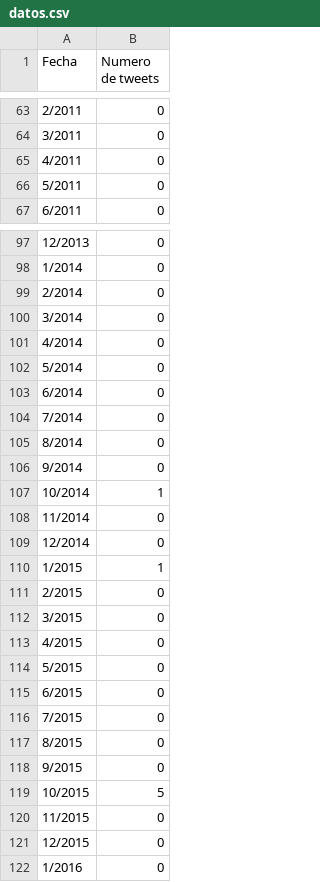
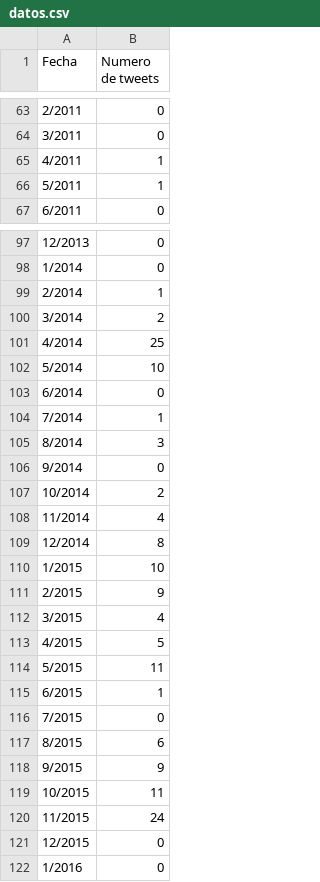
Before and after one commit to jorgeazorin/twitter-parallel-scan, a CSV file: datos.csv, drawn as a sheet; only a part is shown, gaps mark what is left out; the diff covers the shown part only.

```diff
--- a/datos.csv
+++ b/datos.csv
@@ -64,4 +64,4 @@ Fecha;Numero de tweets
 3/2011;0
-4/2011;0
-5/2011;0
+4/2011;1
+5/2011;1
 6/2011;0
@@ -98,24 +98,24 @@ Fecha;Numero de tweets
 1/2014;0
-2/2014;0
-3/2014;0
-4/2014;0
-5/2014;0
+2/2014;1
+3/2014;2
+4/2014;25
+5/2014;10
 6/2014;0
-7/2014;0
-8/2014;0
+7/2014;1
+8/2014;3
 9/2014;0
-10/2014;1
-11/2014;0
-12/2014;0
-1/2015;1
-2/2015;0
-3/2015;0
-4/2015;0
-5/2015;0
-6/2015;0
+10/2014;2
+11/2014;4
+12/2014;8
+1/2015;10
+2/2015;9
+3/2015;4
+4/2015;5
+5/2015;11
+6/2015;1
 7/2015;0
-8/2015;0
-9/2015;0
-10/2015;5
-11/2015;0
+8/2015;6
+9/2015;9
+10/2015;11
+11/2015;24
 12/2015;0
```
Also changed, not shown: 11 edited cells elsewhere in this file, 9 other files.
